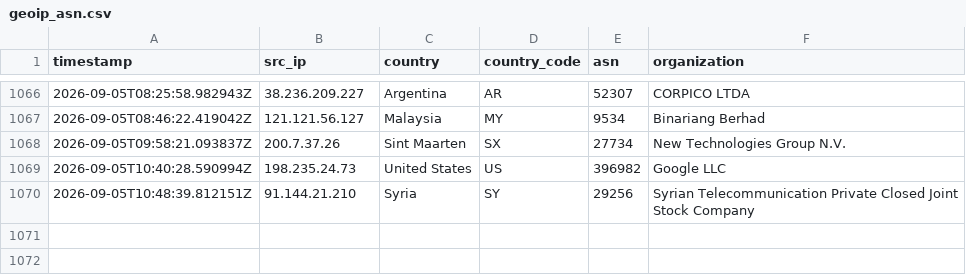
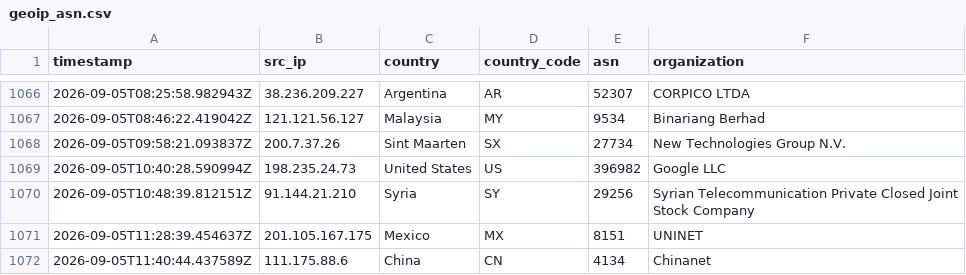
Before and after one commit to Prabhath-de/AWS_Honeypot, a CSV file: data/processed/geoip_asn.csv, drawn as a sheet; only a part is shown, gaps mark what is left out.

```diff
--- a/data/processed/geoip_asn.csv
+++ b/data/processed/geoip_asn.csv
@@ -1070 +1070,3 @@ timestamp,src_ip,country,country_code,asn,organization
 2026-09-05T10:48:39.812151Z,91.144.21.210,Syria,SY,29256,Syrian Telecommunication Private Closed Joint Stock Company
+2026-09-05T11:28:39.454637Z,201.105.167.175,Mexico,MX,8151,UNINET
+2026-09-05T11:40:44.437589Z,111.175.88.6,China,CN,4134,Chinanet
```
Also changed, not shown: 2 other files.
